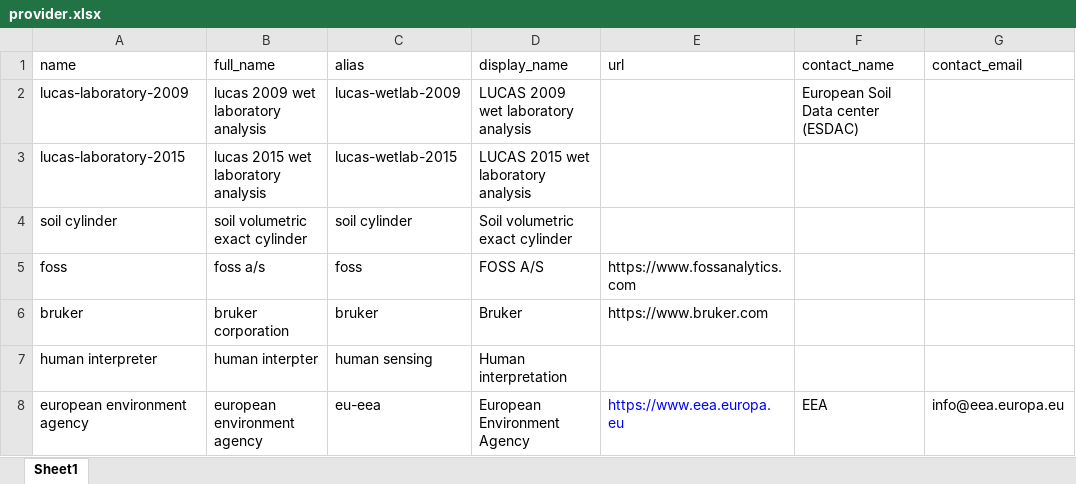
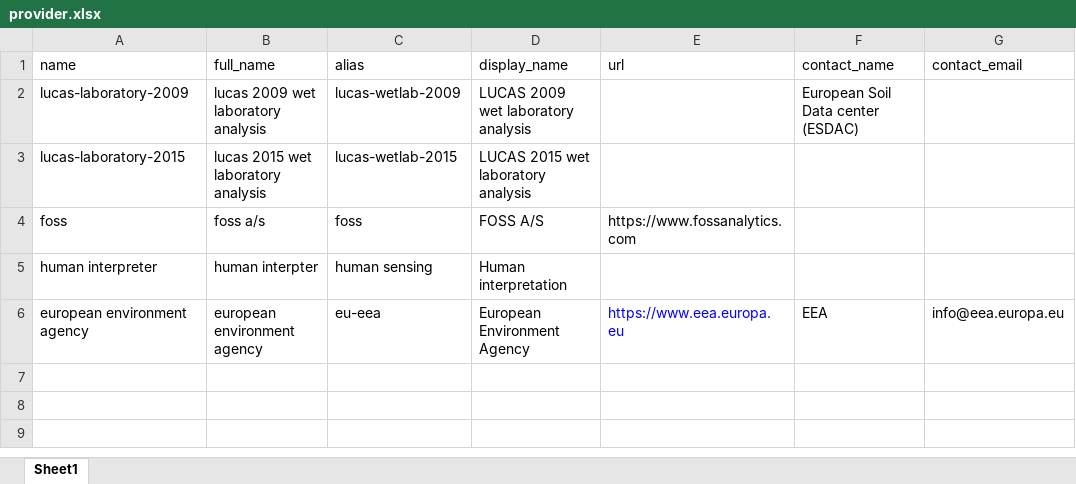
Before and after one commit to xspatula/xspatula_lucas, an Excel workbook: lucas/import_data/utility/observation/excel/provider.xlsx, sheet Sheet1, drawn as a sheet; values as stored, in another font and other column widths than the file's, no borders; the diff names each change by its address in the sheet, - before the commit and + after, or states it on an @@ line.

```diff
--- a/lucas/import_data/utility/observation/excel/provider.xlsx (sheet Sheet1)
+++ b/lucas/import_data/utility/observation/excel/provider.xlsx (sheet Sheet1)
-row 4: soil cylinder | soil volumetric exact cylinder | soil cylinder | Soil volumetric exact cylinder
-row 6: bruker | bruker corporation | bruker | Bruker | https://www.bruker.com
```
Also changed, not shown: 5 other files.
